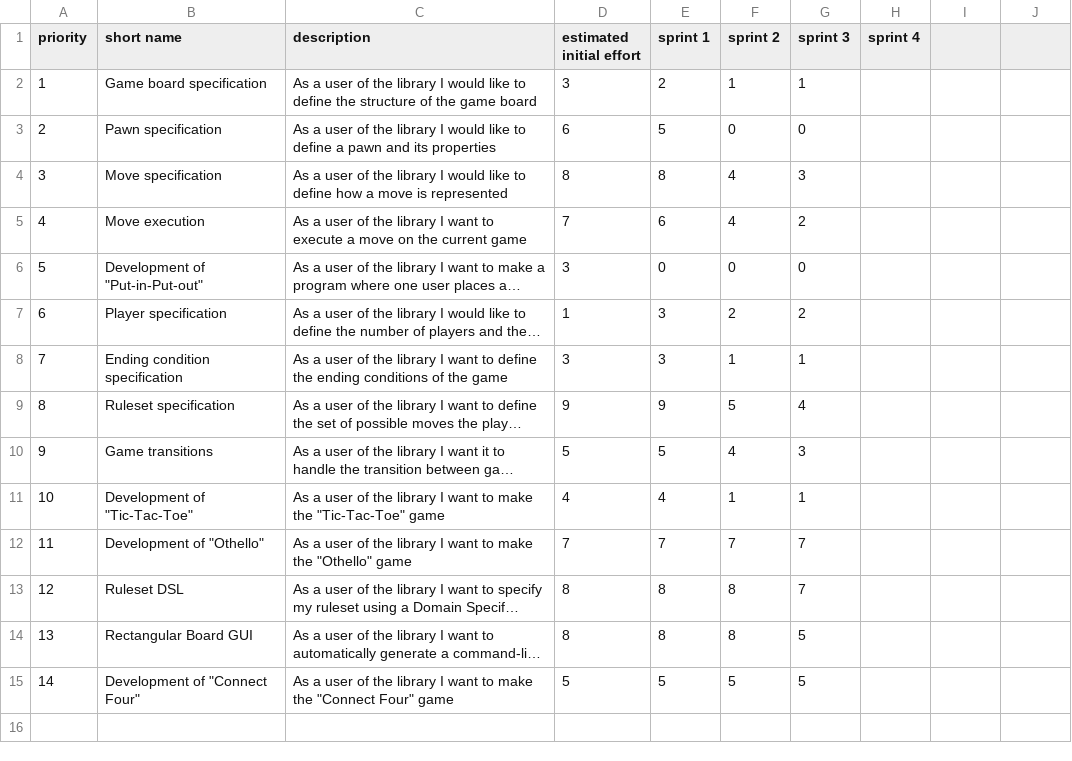
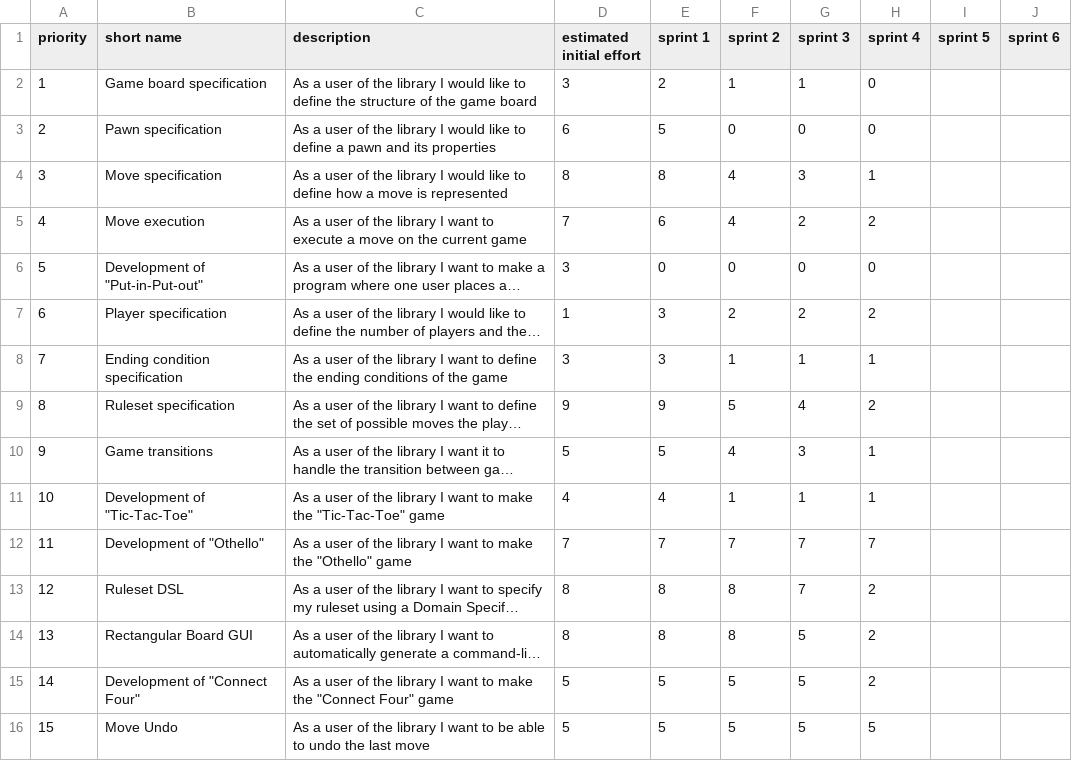
Before and after one commit to francescodente/PPS-19-s-bags, a CSV file: doc/process/product_backlog.csv, drawn as a sheet; long unchanged cells end in …; the diff names each change by its address in the sheet, - before the commit and + after, or states it on an @@ line.

Commit message:
docs: update product backlog in sprint 4 review

```diff
--- a/doc/process/product_backlog.csv
+++ b/doc/process/product_backlog.csv
-I1: (empty)
+I1: sprint 5
-J1: (empty)
+J1: sprint 6
-H2:H3 (sprint 4): (empty)
+H2:H3 (sprint 4): 0
-H4 (sprint 4): (empty)
+H4 (sprint 4): 1
-H5 (sprint 4): (empty)
+H5 (sprint 4): 2
-H6 (sprint 4): (empty)
+H6 (sprint 4): 0
-H7 (sprint 4): (empty)
+H7 (sprint 4): 2
-H8 (sprint 4): (empty)
+H8 (sprint 4): 1
-H9 (sprint 4): (empty)
+H9 (sprint 4): 2
-H10:H11 (sprint 4): (empty)
+H10:H11 (sprint 4): 1
-H12 (sprint 4): (empty)
+H12 (sprint 4): 7
-H13:H15 (sprint 4): (empty)
+H13:H15 (sprint 4): 2
+row 16: 15 | Move Undo | As a user of the library I want to be able to undo the last move | 5 | 5 | 5 | 5 | 5
```
